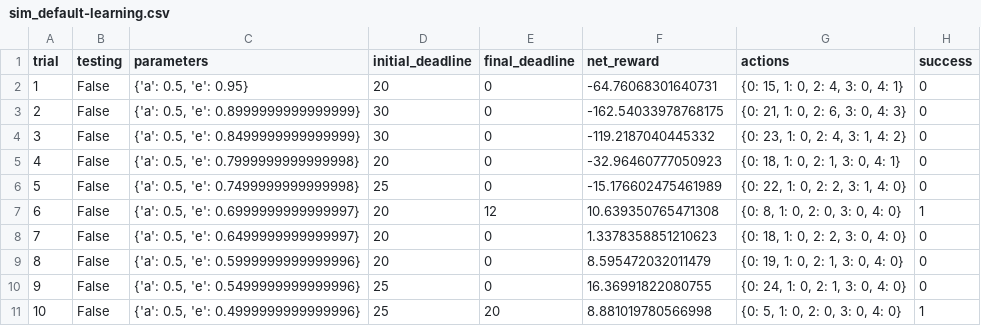
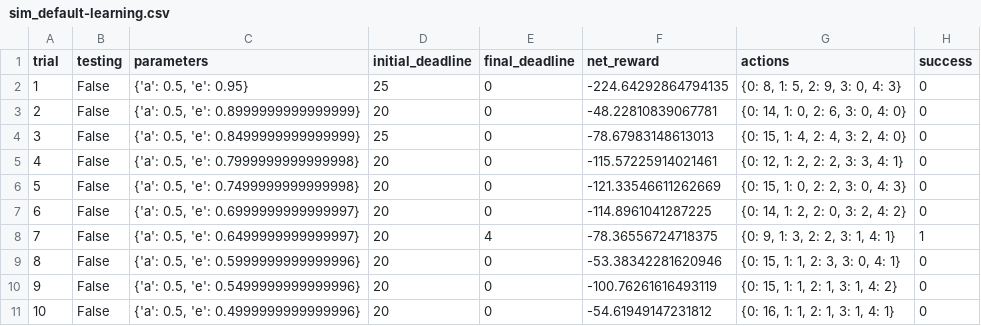
Before and after one commit to SharathHuddar/machine-learning, a CSV file: projects/smartcab/logs/sim_default-learning.csv, drawn as a sheet; only a part is shown; the diff covers the shown part only.

```diff
--- a/projects/smartcab/logs/sim_default-learning.csv
+++ b/projects/smartcab/logs/sim_default-learning.csv
@@ -1,11 +1,11 @@
 trial,testing,parameters,initial_deadline,final_deadline,net_reward,actions,success
-1,False,"{'a': 0.5, 'e': 0.95}",20,0,-64.76068301640731,"{0: 15, 1: 0, 2: 4, 3: 0, 4: 1}",0
-2,False,"{'a': 0.5, 'e': 0.8999999999999999}",30,0,-162.54033978768175,"{0: 21, 1: 0, 2: 6, 3: 0, 4: 3}",0
-3,False,"{'a': 0.5, 'e': 0.8499999999999999}",30,0,-119.2187040445332,"{0: 23, 1: 0, 2: 4, 3: 1, 4: 2}",0
-4,False,"{'a': 0.5, 'e': 0.7999999999999998}",20,0,-32.96460777050923,"{0: 18, 1: 0, 2: 1, 3: 0, 4: 1}",0
-5,False,"{'a': 0.5, 'e': 0.7499999999999998}",25,0,-15.176602475461989,"{0: 22, 1: 0, 2: 2, 3: 1, 4: 0}",0
-6,False,"{'a': 0.5, 'e': 0.6999999999999997}",20,12,10.639350765471308,"{0: 8, 1: 0, 2: 0, 3: 0, 4: 0}",1
-7,False,"{'a': 0.5, 'e': 0.6499999999999997}",20,0,1.3378358851210623,"{0: 18, 1: 0, 2: 2, 3: 0, 4: 0}",0
-8,False,"{'a': 0.5, 'e': 0.5999999999999996}",20,0,8.595472032011479,"{0: 19, 1: 0, 2: 1, 3: 0, 4: 0}",0
-9,False,"{'a': 0.5, 'e': 0.5499999999999996}",25,0,16.36991822080755,"{0: 24, 1: 0, 2: 1, 3: 0, 4: 0}",0
-10,False,"{'a': 0.5, 'e': 0.4999999999999996}",25,20,8.881019780566998,"{0: 5, 1: 0, 2: 0, 3: 0, 4: 0}",1
+1,False,"{'a': 0.5, 'e': 0.95}",25,0,-224.64292864794135,"{0: 8, 1: 5, 2: 9, 3: 0, 4: 3}",0
+2,False,"{'a': 0.5, 'e': 0.8999999999999999}",20,0,-48.22810839067781,"{0: 14, 1: 0, 2: 6, 3: 0, 4: 0}",0
+3,False,"{'a': 0.5, 'e': 0.8499999999999999}",25,0,-78.67983148613013,"{0: 15, 1: 4, 2: 4, 3: 2, 4: 0}",0
+4,False,"{'a': 0.5, 'e': 0.7999999999999998}",20,0,-115.57225914021461,"{0: 12, 1: 2, 2: 2, 3: 3, 4: 1}",0
+5,False,"{'a': 0.5, 'e': 0.7499999999999998}",20,0,-121.33546611262669,"{0: 15, 1: 0, 2: 2, 3: 0, 4: 3}",0
+6,False,"{'a': 0.5, 'e': 0.6999999999999997}",20,0,-114.8961041287225,"{0: 14, 1: 2, 2: 0, 3: 2, 4: 2}",0
+7,False,"{'a': 0.5, 'e': 0.6499999999999997}",20,4,-78.36556724718375,"{0: 9, 1: 3, 2: 2, 3: 1, 4: 1}",1
+8,False,"{'a': 0.5, 'e': 0.5999999999999996}",20,0,-53.38342281620946,"{0: 15, 1: 1, 2: 3, 3: 0, 4: 1}",0
+9,False,"{'a': 0.5, 'e': 0.5499999999999996}",20,0,-100.76261616493119,"{0: 15, 1: 1, 2: 1, 3: 1, 4: 2}",0
+10,False,"{'a': 0.5, 'e': 0.4999999999999996}",20,0,-54.61949147231812,"{0: 16, 1: 1, 2: 1, 3: 1, 4: 1}",0
```
Also changed, not shown: 74 edited cells elsewhere in this file, projects/smartcab/logs/sim_improved-learning.csv, 5 other files.
